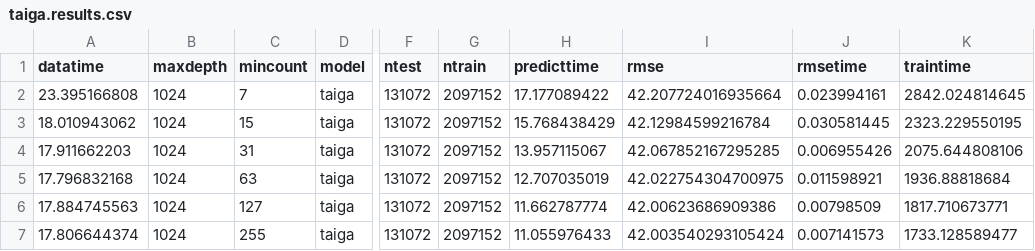
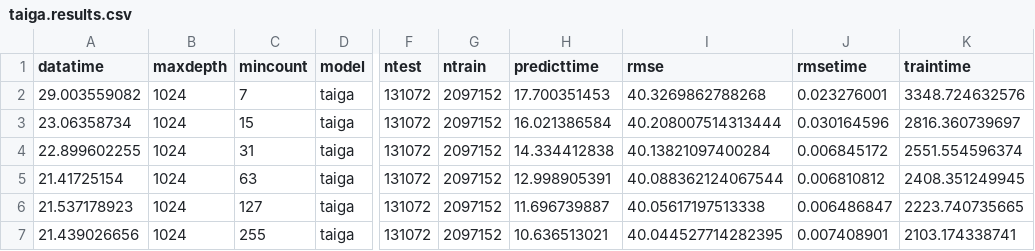
Before and after one commit to wahpenayo/taigabench, a CSV file: output/l2-mincount/ontime/taiga.results.csv, drawn as a sheet; only a part is shown, gaps mark what is left out; the diff covers the shown part only; the diff names each change by its address in the sheet, - before the commit and + after, or states it on an @@ line.

```diff
--- a/output/l2-mincount/ontime/taiga.results.csv
+++ b/output/l2-mincount/ontime/taiga.results.csv
-A2 (datatime): 23.395166808
+A2 (datatime): 29.003559082
-H2 (predicttime): 17.177089422
+H2 (predicttime): 17.700351453
-I2 (rmse): 42.207724016935664
+I2 (rmse): 40.3269862788268
-J2 (rmsetime): 0.023994161
+J2 (rmsetime): 0.023276001
-K2 (traintime): 2842.024814645
+K2 (traintime): 3348.724632576
-A3 (datatime): 18.010943062
+A3 (datatime): 23.06358734
-H3 (predicttime): 15.768438429
+H3 (predicttime): 16.021386584
-I3 (rmse): 42.12984599216784
+I3 (rmse): 40.208007514313444
-J3 (rmsetime): 0.030581445
+J3 (rmsetime): 0.030164596
-K3 (traintime): 2323.229550195
+K3 (traintime): 2816.360739697
-A4 (datatime): 17.911662203
+A4 (datatime): 22.899602255
-H4 (predicttime): 13.957115067
+H4 (predicttime): 14.334412838
-I4 (rmse): 42.067852167295285
+I4 (rmse): 40.13821097400284
-J4 (rmsetime): 0.006955426
+J4 (rmsetime): 0.006845172
-K4 (traintime): 2075.644808106
+K4 (traintime): 2551.554596374
-A5 (datatime): 17.796832168
+A5 (datatime): 21.41725154
-H5 (predicttime): 12.707035019
+H5 (predicttime): 12.998905391
-I5 (rmse): 42.022754304700975
+I5 (rmse): 40.088362124067544
-J5 (rmsetime): 0.011598921
+J5 (rmsetime): 0.006810812
-K5 (traintime): 1936.88818684
+K5 (traintime): 2408.351249945
-A6 (datatime): 17.884745563
+A6 (datatime): 21.537178923
-H6 (predicttime): 11.662787774
+H6 (predicttime): 11.696739887
-I6 (rmse): 42.00623686909386
+I6 (rmse): 40.05617197513338
-J6 (rmsetime): 0.00798509
+J6 (rmsetime): 0.006486847
-K6 (traintime): 1817.710673771
+K6 (traintime): 2223.740735665
-A7 (datatime): 17.806644374
+A7 (datatime): 21.439026656
-H7 (predicttime): 11.055976433
+H7 (predicttime): 10.636513021
-I7 (rmse): 42.003540293105424
+I7 (rmse): 40.044527714282395
-J7 (rmsetime): 0.007141573
+J7 (rmsetime): 0.007408901
-K7 (traintime): 1733.128589477
+K7 (traintime): 2103.174338741
```
Also changed, not shown: 20 edited cells elsewhere in this file, output/l2/ontime/h2o-mincount.results.csv, 24 other files.
